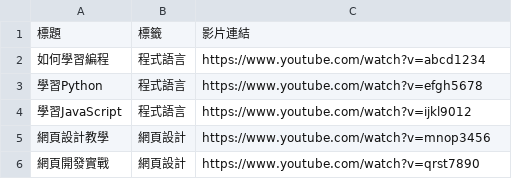
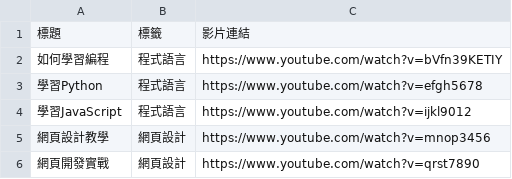
Before and after one commit to Dr-XYZ/pandas_csv, a CSV file: pandas_csv.csv, drawn as a sheet.

Commit message:
Update pandas_csv.csv

```diff
--- a/pandas_csv.csv
+++ b/pandas_csv.csv
@@ -1,3 +1,3 @@
 標題,標籤,影片連結
-如何學習編程,程式語言,https://www.youtube.com/watch?v=abcd1234
+如何學習編程,程式語言,https://www.youtube.com/watch?v=bVfn39KETIY
 學習Python,程式語言,https://www.youtube.com/watch?v=efgh5678
```
